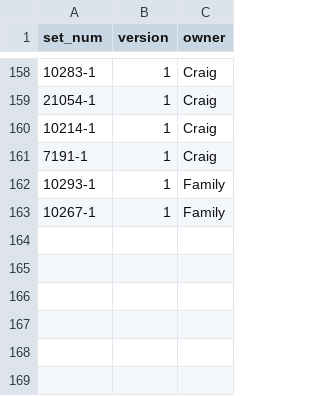
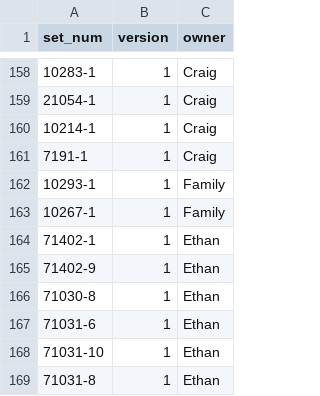
Before and after one commit to chelmann/lego-collection, a CSV file: data/helmann-family-set-ids.csv, drawn as a sheet; only a part is shown, gaps mark what is left out.

```diff
--- a/data/helmann-family-set-ids.csv
+++ b/data/helmann-family-set-ids.csv
@@ -163 +163,7 @@
 10267-1,1,Family
+71402-1,1,Ethan
+71402-9,1,Ethan
+71030-8,1,Ethan
+71031-6,1,Ethan
+71031-10,1,Ethan
+71031-8,1,Ethan
```
Also changed, not shown: 1 other file.
